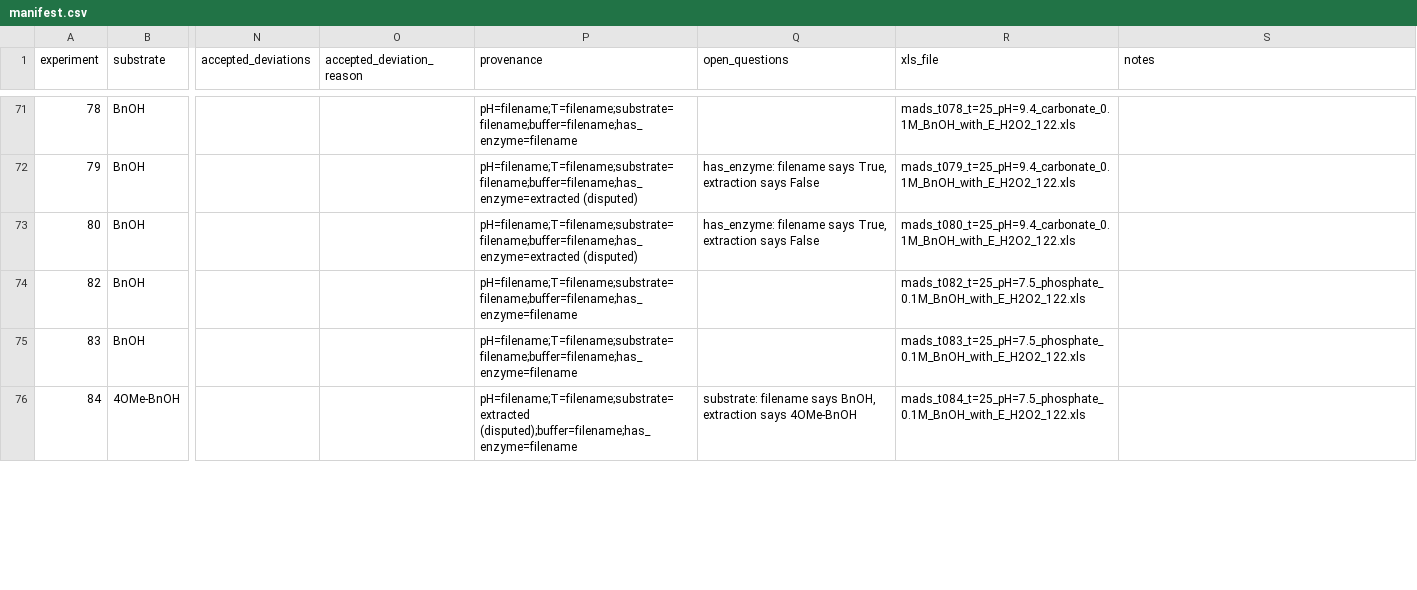
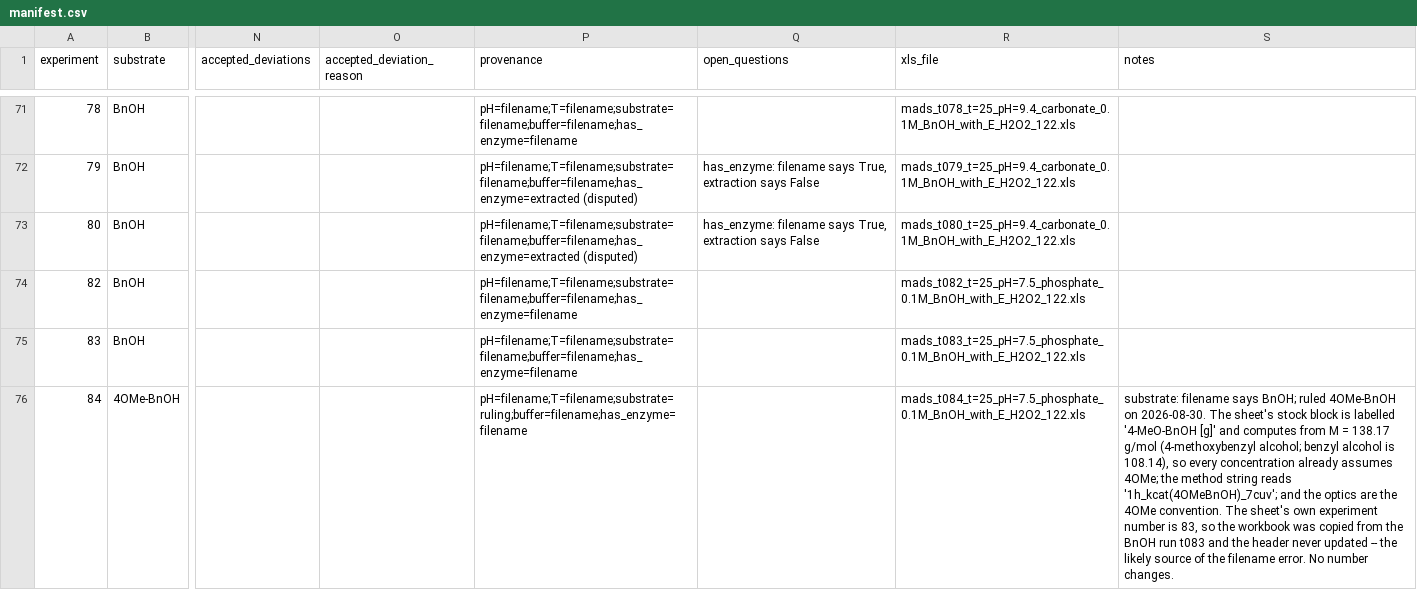
Before and after one commit to madsr2d2/masterThesis, a CSV file: data/manifest.csv, drawn as a sheet; only a part is shown, gaps mark what is left out; the diff covers the shown part only; the diff names each change by its address in the sheet, - before the commit and + after, or states it on an @@ line.

```diff
--- a/data/manifest.csv
+++ b/data/manifest.csv
-P76 (provenance): pH=filename;T=filename;substrate=extracted (disputed);buffer=filename;has_enzyme=filename
+P76 (provenance): pH=filename;T=filename;substrate=ruling;buffer=filename;has_enzyme=filename
-Q76 (open_questions): substrate: filename says BnOH, extraction says 4OMe-BnOH
+Q76 (open_questions): (empty)
-S76 (notes): (empty)
+S76 (notes): substrate: filename says BnOH; ruled 4OMe-BnOH on 2026-08-30. The sheet's stock block is labelled '4-MeO-BnOH [g]' and computes from M = 138.17 g/mol (4-methoxybenzyl alcohol; benzyl alcohol is 108.14), so every concentration already assumes 4OMe; the method string reads '1h_kcat(4OMeBnOH)_7cuv'; and the optics are the 4OMe convention. The sheet's own experiment number is 83, so the workbook was copied from the BnOH run t083 and the header never updated -- the likely source of the filename error. No number changes.
```
Also changed, not shown: 3 edited cells elsewhere in this file, 2 other files.
